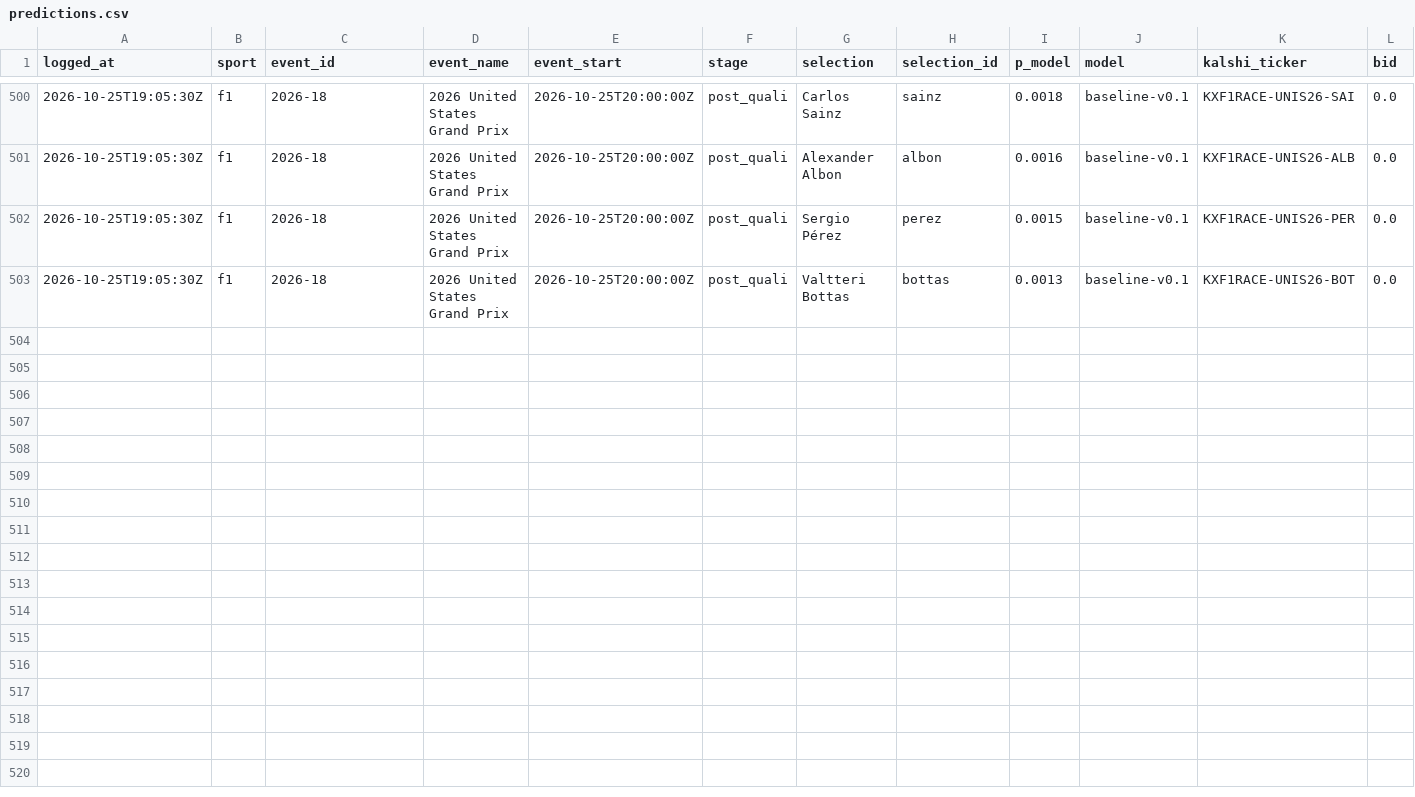
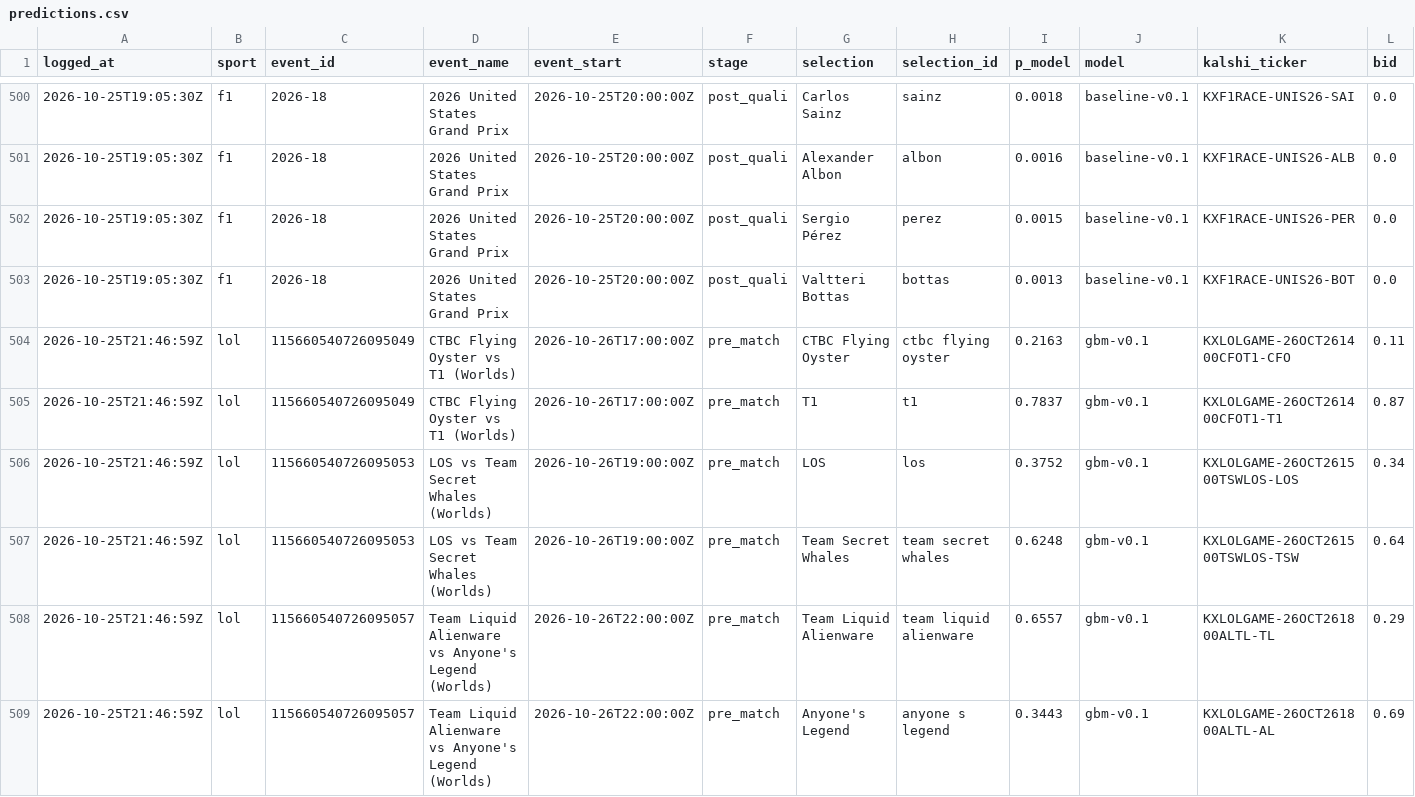
Before and after one commit to huuhuannt1998/f1-lol-quant, a CSV file: ledger/predictions.csv, drawn as a sheet; only a part is shown, gaps mark what is left out; rows hold the shown columns only; the diff names each change by its address in the sheet, - before the commit and + after, or states it on an @@ line.

```diff
--- a/ledger/predictions.csv
+++ b/ledger/predictions.csv
+row 504: 2026-10-25T21:46:59Z | lol | 115660540726095049 | CTBC Flying Oyster vs T1 (Worlds) | 2026-10-26T17:00:00Z | pre_match | CTBC Flying Oyster | ctbc flying oyster | 0.2163 | gbm-v0.1 | KXLOLGAME-26OCT261400CFOT1-CFO | 0.11
+row 505: 2026-10-25T21:46:59Z | lol | 115660540726095049 | CTBC Flying Oyster vs T1 (Worlds) | 2026-10-26T17:00:00Z | pre_match | T1 | t1 | 0.7837 | gbm-v0.1 | KXLOLGAME-26OCT261400CFOT1-T1 | 0.87
+row 506: 2026-10-25T21:46:59Z | lol | 115660540726095053 | LOS vs Team Secret Whales (Worlds) | 2026-10-26T19:00:00Z | pre_match | LOS | los | 0.3752 | gbm-v0.1 | KXLOLGAME-26OCT261500TSWLOS-LOS | 0.34
+row 507: 2026-10-25T21:46:59Z | lol | 115660540726095053 | LOS vs Team Secret Whales (Worlds) | 2026-10-26T19:00:00Z | pre_match | Team Secret Whales | team secret whales | 0.6248 | gbm-v0.1 | KXLOLGAME-26OCT261500TSWLOS-TSW | 0.64
+row 508: 2026-10-25T21:46:59Z | lol | 115660540726095057 | Team Liquid Alienware vs Anyone's Legend (Worlds) | 2026-10-26T22:00:00Z | pre_match | Team Liquid Alienware | team liquid alienware | 0.6557 | gbm-v0.1 | KXLOLGAME-26OCT261800ALTL-TL | 0.29
+row 509: 2026-10-25T21:46:59Z | lol | 115660540726095057 | Team Liquid Alienware vs Anyone's Legend (Worlds) | 2026-10-26T22:00:00Z | pre_match | Anyone's Legend | anyone s legend | 0.3443 | gbm-v0.1 | KXLOLGAME-26OCT261800ALTL-AL | 0.69
```
Also changed, not shown: ledger/results.csv, 3 other files.
